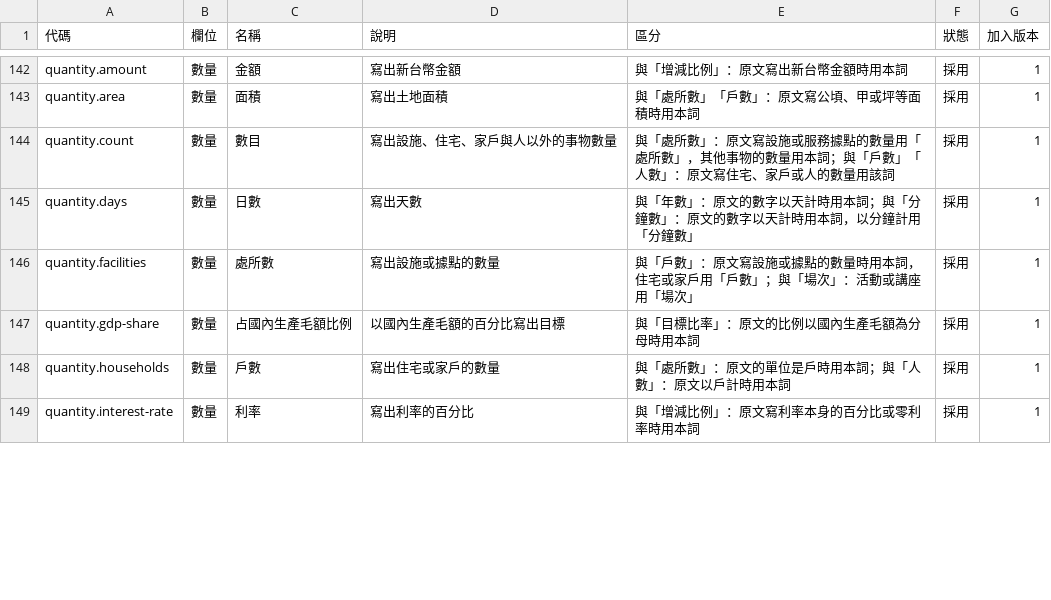
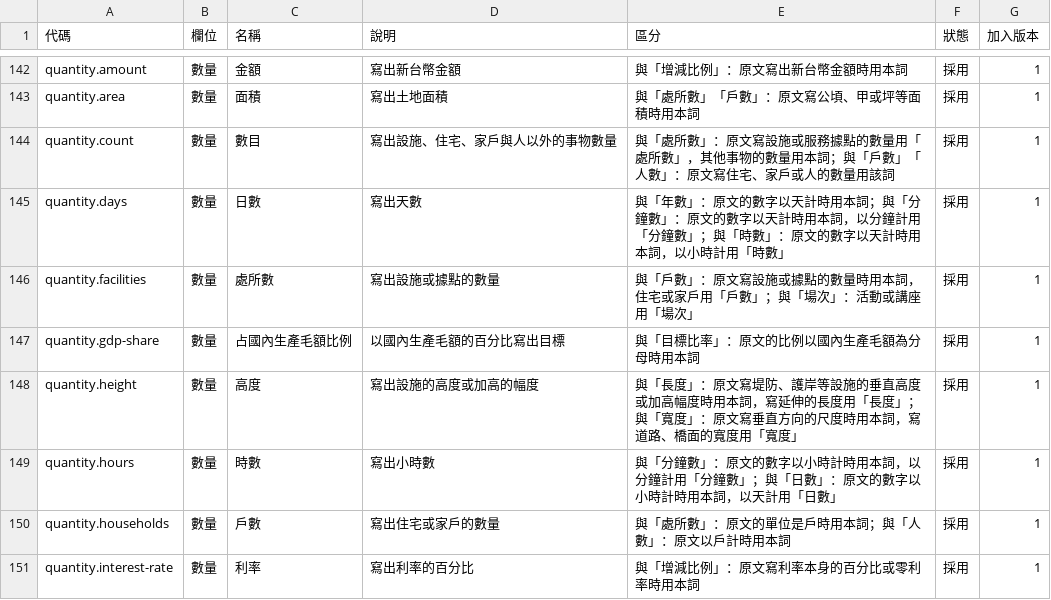
Before and after one commit to linziyou0601/taiwan-policy-atlas, a TSV file: config/tables/vocab-terms.tsv, drawn as a sheet; only a part is shown, gaps mark what is left out; the diff covers the shown part only.

```diff
--- a/config/tables/vocab-terms.tsv
+++ b/config/tables/vocab-terms.tsv
@@ -144,5 +144,7 @@ quantity.area	數量	面積	寫出土地面積	與「處所數」「戶數」：
 quantity.count	數量	數目	寫出設施、住宅、家戶與人以外的事物數量	與「處所數」：原文寫設施或服務據點的數量用「處所數」，其他事物的數量用本詞；與「戶數」「人數」：原文寫住宅、家戶或人的數量用該詞	採用	1
-quantity.days	數量	日數	寫出天數	與「年數」：原文的數字以天計時用本詞；與「分鐘數」：原文的數字以天計時用本詞，以分鐘計用「分鐘數」	採用	1
+quantity.days	數量	日數	寫出天數	與「年數」：原文的數字以天計時用本詞；與「分鐘數」：原文的數字以天計時用本詞，以分鐘計用「分鐘數」；與「時數」：原文的數字以天計時用本詞，以小時計用「時數」	採用	1
 quantity.facilities	數量	處所數	寫出設施或據點的數量	與「戶數」：原文寫設施或據點的數量時用本詞，住宅或家戶用「戶數」；與「場次」：活動或講座用「場次」	採用	1
 quantity.gdp-share	數量	占國內生產毛額比例	以國內生產毛額的百分比寫出目標	與「目標比率」：原文的比例以國內生產毛額為分母時用本詞	採用	1
+quantity.height	數量	高度	寫出設施的高度或加高的幅度	與「長度」：原文寫堤防、護岸等設施的垂直高度或加高幅度時用本詞，寫延伸的長度用「長度」；與「寬度」：原文寫垂直方向的尺度時用本詞，寫道路、橋面的寬度用「寬度」	採用	1
+quantity.hours	數量	時數	寫出小時數	與「分鐘數」：原文的數字以小時計時用本詞，以分鐘計用「分鐘數」；與「日數」：原文的數字以小時計時用本詞，以天計用「日數」	採用	1
 quantity.households	數量	戶數	寫出住宅或家戶的數量	與「處所數」：原文的單位是戶時用本詞；與「人數」：原文以戶計時用本詞	採用	1
```
Also changed, not shown: 5 added rows and 11 edited cells elsewhere in this file, config/tables/taxonomy-issues.tsv, 35 other files.
